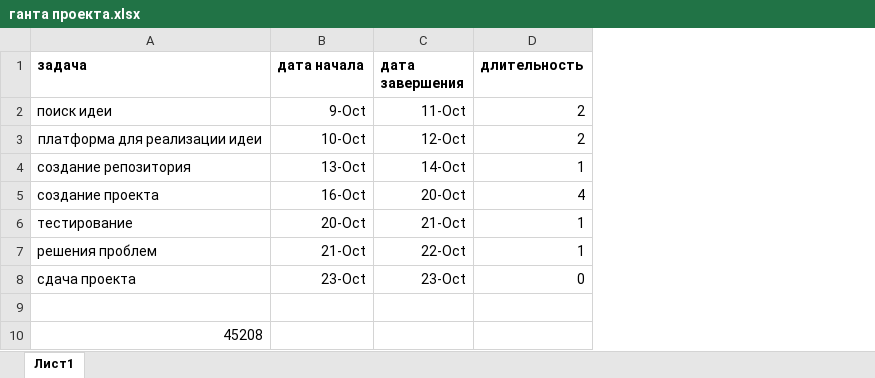
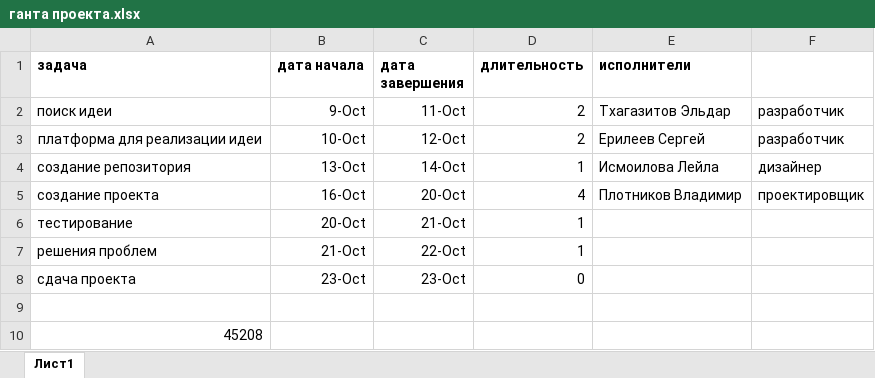
Before and after one commit to Thaga1/2d_shooter1, an Excel workbook: ганта проекта.xlsx, sheet Лист1, drawn as a sheet; values as stored, in another font and other column widths than the file's, no borders; charts and pictures not drawn; the diff names each change by its address in the sheet, - before the commit and + after, or states it on an @@ line.

Commit message:
Add files via upload

```diff
--- a/ганта проекта.xlsx (sheet Лист1)
+++ b/ганта проекта.xlsx (sheet Лист1)
+column E (исполнители), rows 2-5: Тхагазитов Эльдар | Ерилеев Сергей | Исмоилова Лейла | Плотников Владимир
+column F, rows 2-5: разработчик | разработчик | дизайнер | проектировщик
```
Also changed, not shown: charts or pictures.
